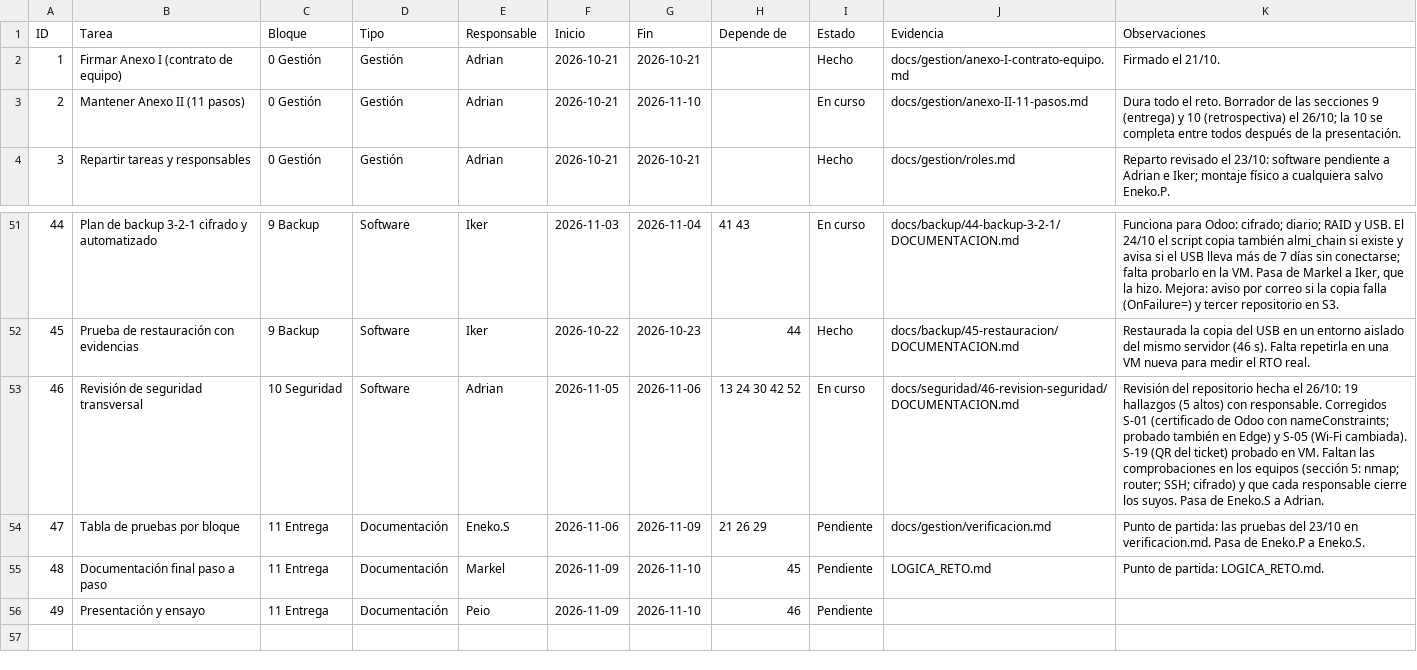
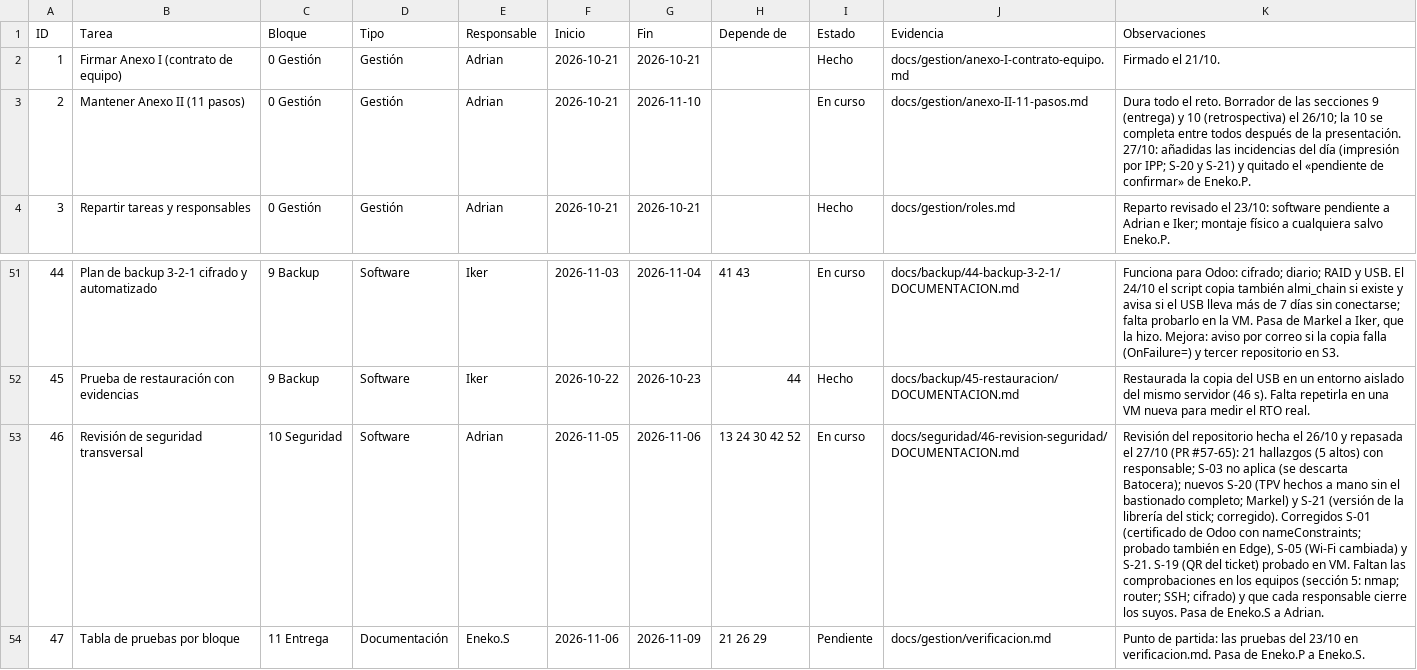
Before and after one commit to zHGx-alt/Reto-Asir, a CSV file: docs/gestion/backlog-kanban.csv, drawn as a sheet; only a part is shown, gaps mark what is left out; the shorter side is filled out with more unchanged rows; the diff names each change by its address in the sheet, - before the commit and + after, or states it on an @@ line.

```diff
--- a/docs/gestion/backlog-kanban.csv
+++ b/docs/gestion/backlog-kanban.csv
-K3 (Observaciones): …la presentación.
+K3 (Observaciones): …la presentación. 27/10: añadidas las incidencias del día (impresión por IPP; S-20 y S-21) y quitado el «pendiente de confirmar» de Eneko.P.
-K53 (Observaciones): …hecha el 26/10: 19 hallazgos (5 altos) con responsable. Corregidos S-01 (certificado de Odoo con nameConstraints; probado también en Edge) y S-05 (Wi-Fi cambiada). S-19 (QR…
+K53 (Observaciones): …hecha el 26/10 y repasada el 27/10 (PR #57-65): 21 hallazgos (5 altos) con responsable; S-03 no aplica (se descarta Batocera); nuevos S-20 (TPV hechos a mano sin el bastionado completo; Markel) y S-21 (versión de la librería del stick; corregido). Corregidos S-01 (certificado de Odoo con nameConstraints; probado también en Edge), S-05 (Wi-Fi cambiada) y S-21. S-19 (QR…
```
Also changed, not shown: 7 other files.
